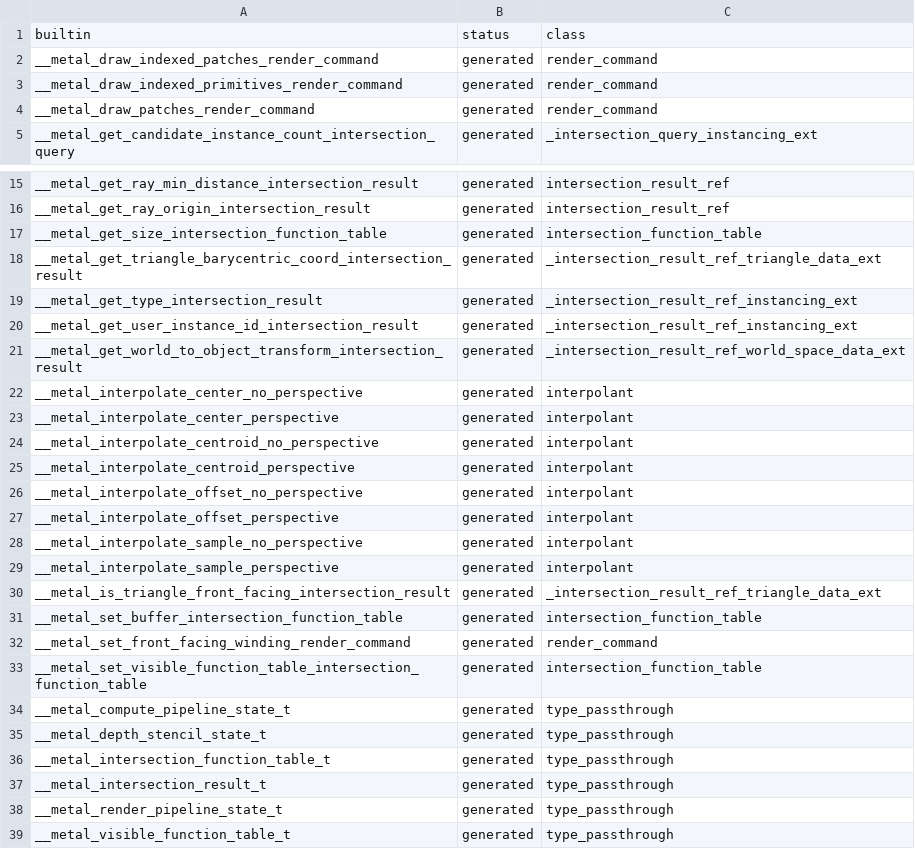
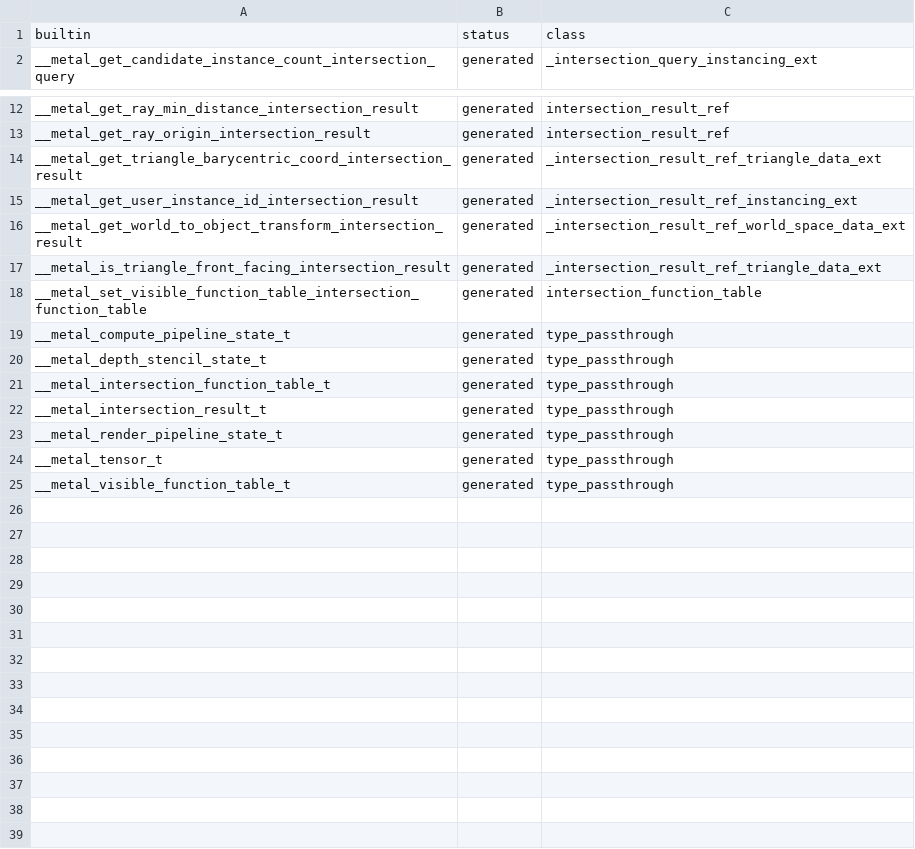
Before and after one commit to kagurasumusun/metal, a CSV file: metal-info-set/data/construct_probe_coverage.csv, drawn as a sheet; only a part is shown, gaps mark what is left out; removed rows and columns are numbered as before the commit, all else as after; the diff names each change by its address in the sheet, - before the commit and + after, or states it on an @@ line.

```diff
--- a/metal-info-set/data/construct_probe_coverage.csv
+++ b/metal-info-set/data/construct_probe_coverage.csv
-row 2: __metal_draw_indexed_patches_render_command | generated | render_command
-row 3: __metal_draw_indexed_primitives_render_command | generated | render_command
-row 4: __metal_draw_patches_render_command | generated | render_command
-row 17: __metal_get_size_intersection_function_table | generated | intersection_function_table
-row 19: __metal_get_type_intersection_result | generated | _intersection_result_ref_instancing_ext
-row 22: __metal_interpolate_center_no_perspective | generated | interpolant
-row 23: __metal_interpolate_center_perspective | generated | interpolant
-row 24: __metal_interpolate_centroid_no_perspective | generated | interpolant
-row 25: __metal_interpolate_centroid_perspective | generated | interpolant
-row 26: __metal_interpolate_offset_no_perspective | generated | interpolant
-row 27: __metal_interpolate_offset_perspective | generated | interpolant
-row 28: __metal_interpolate_sample_no_perspective | generated | interpolant
-row 29: __metal_interpolate_sample_perspective | generated | interpolant
-row 31: __metal_set_buffer_intersection_function_table | generated | intersection_function_table
-row 32: __metal_set_front_facing_winding_render_command | generated | render_command
+row 24: __metal_tensor_t | generated | type_passthrough
```
Also changed, not shown: metal-info-set/data/method_probe_coverage.csv, metal-info-set/probe_scenes_methods/MANIFEST_construct.csv, 51 other files.
